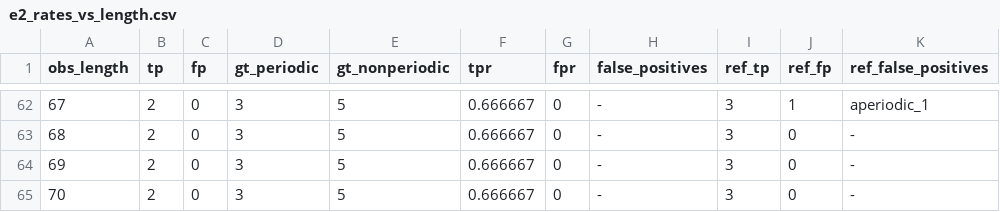
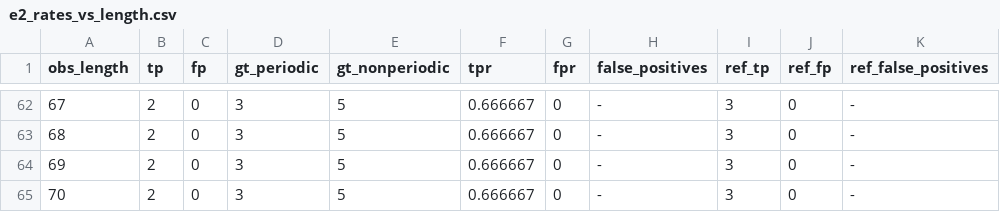
Before and after one commit to kjungmo/strata, a CSV file: paper/experiments/results/e2_rates_vs_length.csv, drawn as a sheet; only a part is shown, gaps mark what is left out; the diff covers the shown part only.

```diff
--- a/paper/experiments/results/e2_rates_vs_length.csv
+++ b/paper/experiments/results/e2_rates_vs_length.csv
@@ -62,2 +62,2 @@ obs_length,tp,fp,gt_periodic,gt_nonperiodic,tpr,fpr,false_positives,ref_tp,ref_f
-67,2,0,3,5,0.666667,0,-,3,1,aperiodic_1
+67,2,0,3,5,0.666667,0,-,3,0,-
 68,2,0,3,5,0.666667,0,-,3,0,-
```
Also changed, not shown: 113 edited cells elsewhere in this file, paper/experiments/results/e3_sensitivity_periodic.csv, 18 other files.
